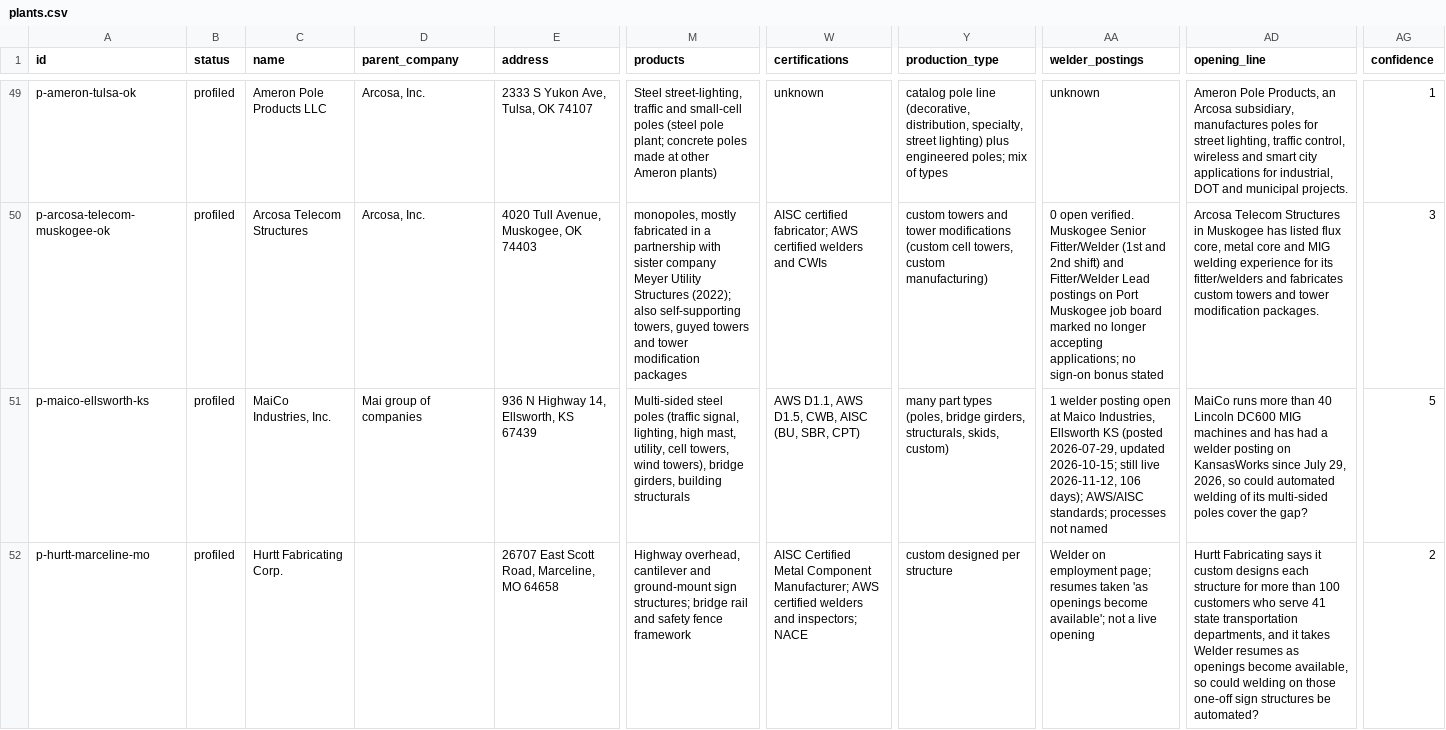
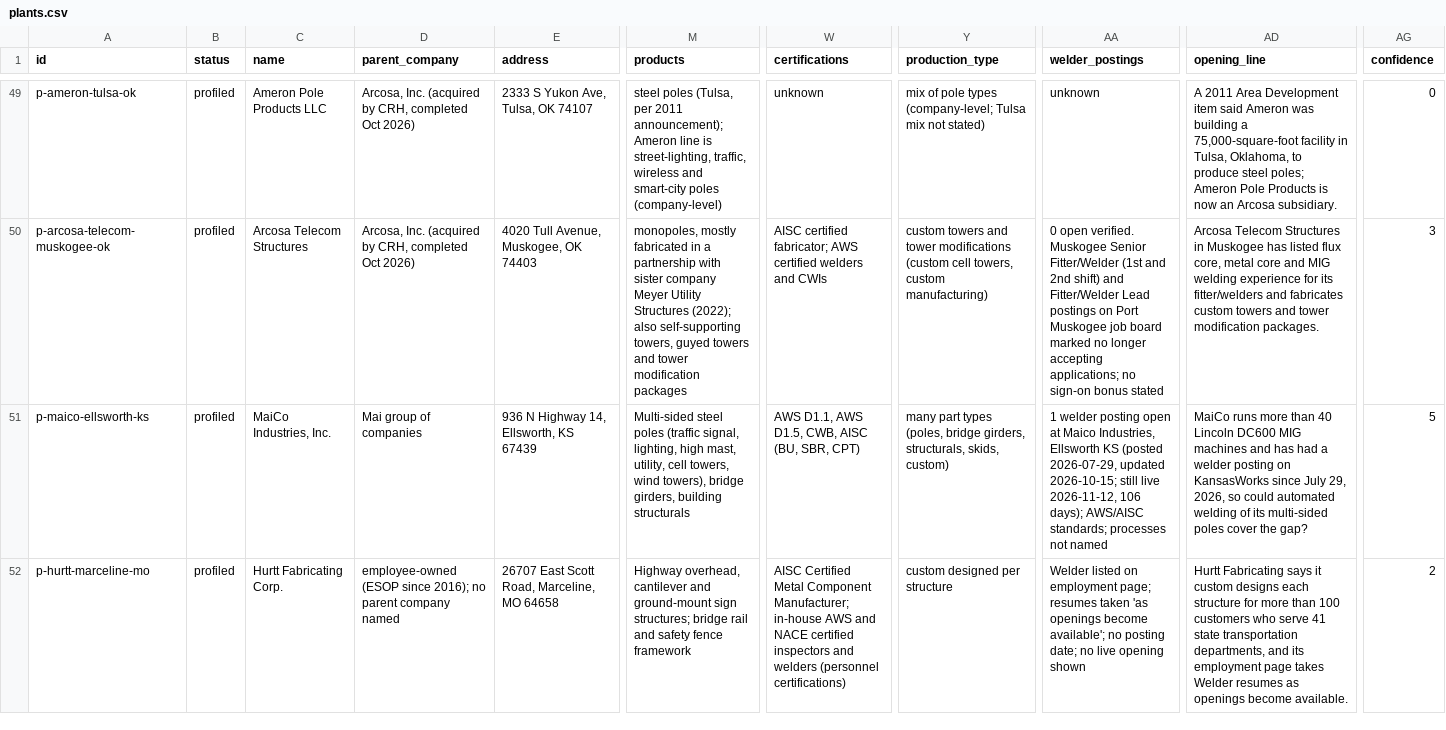
Before and after one commit to logosinnovation/weld, a CSV file: ledger/plants.csv, drawn as a sheet; only a part is shown, gaps mark what is left out; the diff covers the shown part only; the diff names each change by its address in the sheet, - before the commit and + after, or states it on an @@ line.

```diff
--- a/ledger/plants.csv
+++ b/ledger/plants.csv
-D49:D50 (parent_company): Arcosa, Inc.
+D49:D50 (parent_company): Arcosa, Inc. (acquired by CRH, completed Oct 2026)
-M49 (products): Steel street-lighting, traffic and small-cell poles (steel pole plant; concrete poles made at other Ameron plants)
+M49 (products): steel poles (Tulsa, per 2011 announcement); Ameron line is street-lighting, traffic, wireless and smart-city poles (company-level)
-Y49 (production_type): catalog pole line (decorative, distribution, specialty, street lighting) plus engineered poles; mix of types
+Y49 (production_type): mix of pole types (company-level; Tulsa mix not stated)
-AD49 (opening_line): Ameron Pole Products, an Arcosa subsidiary, manufactures poles for street lighting, traffic control, wireless and smart city applications for industrial, DOT and municipal projects.
+AD49 (opening_line): A 2011 Area Development item said Ameron was building a 75,000-square-foot facility in Tulsa, Oklahoma, to produce steel poles; Ameron Pole Products is now an Arcosa subsidiary.
-AG49 (confidence): 1
+AG49 (confidence): 0
-D52 (parent_company): (empty)
+D52 (parent_company): employee-owned (ESOP since 2016); no parent company named
-W52 (certifications): …Component Manufacturer; AWS certified welders and inspectors; NACE
+W52 (certifications): …Component Manufacturer; in-house AWS and NACE certified inspectors and welders (personnel certifications)
-AA52 (welder_postings): Welder on employment page; resumes taken 'as openings become available'; not a live opening
+AA52 (welder_postings): Welder listed on employment page; resumes taken 'as openings become available'; no posting date; no live opening shown
-AD52 (opening_line): …departments, and it takes Welder resumes as openings become available, so could welding on those one-off sign structures be automated?
+AD52 (opening_line): …departments, and its employment page takes Welder resumes as openings become available.
```
Also changed, not shown: 149 edited cells elsewhere in this file, 10 other files.
